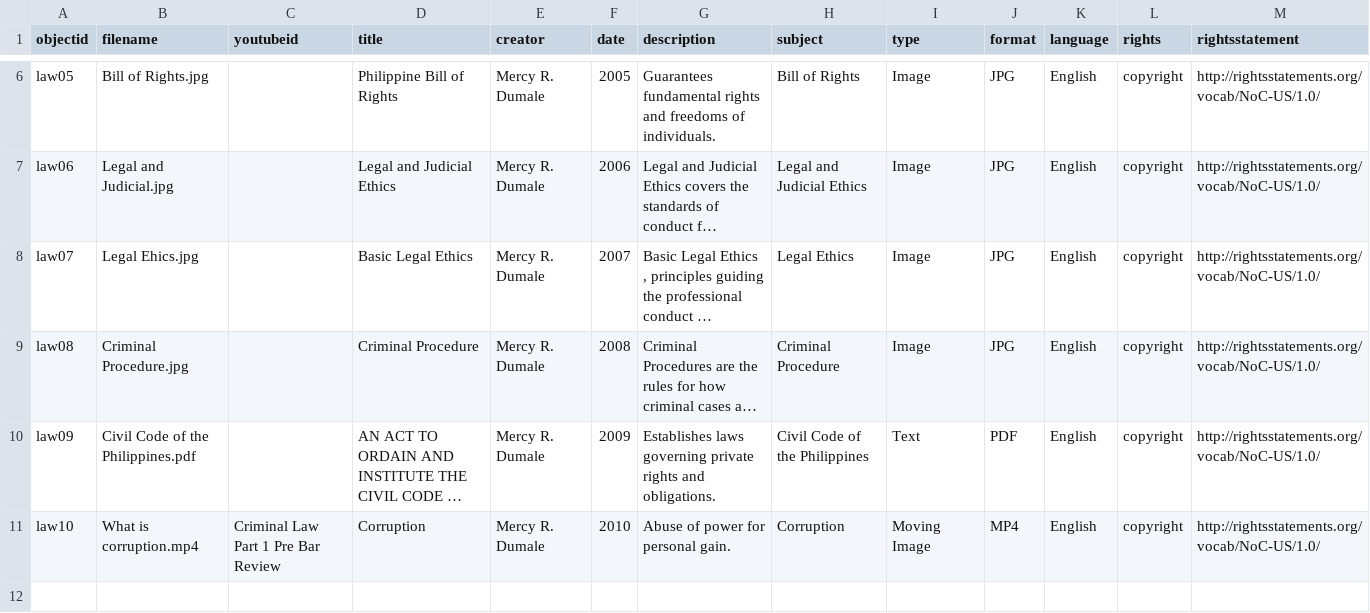
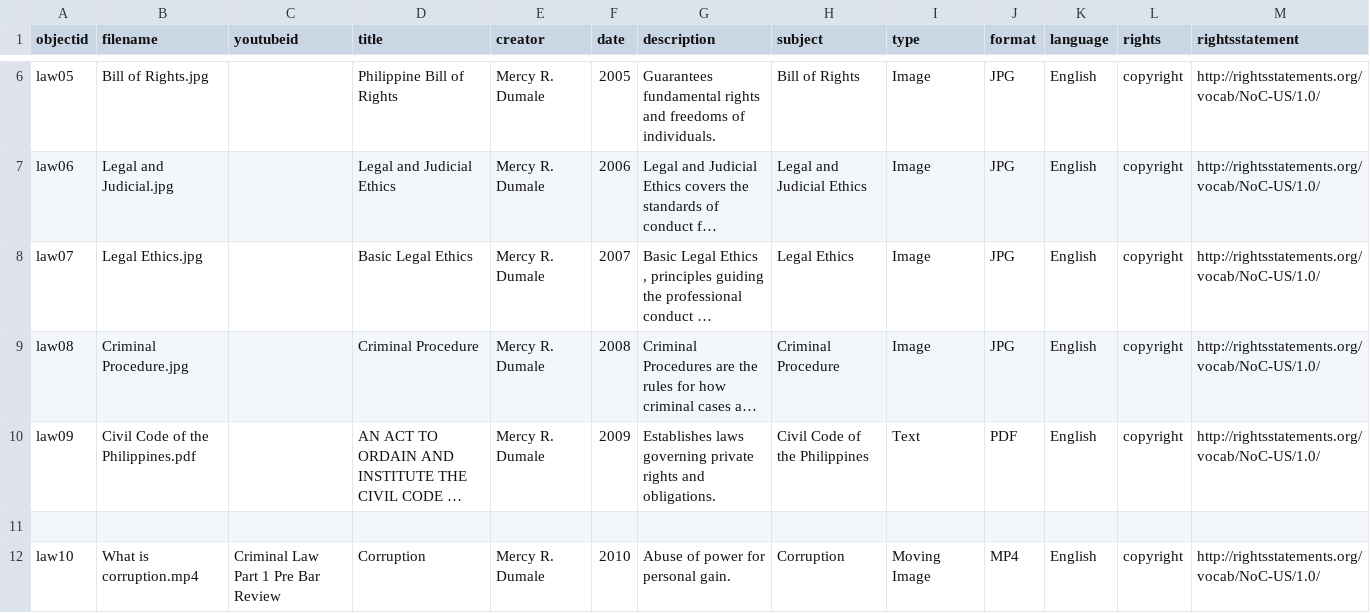
Before and after one commit to dumalemercy-blip/Mercy-Justicia-Law-Library-, a CSV file: _data/METADATA.csv, drawn as a sheet; only a part is shown, gaps mark what is left out; long unchanged cells end in …; the diff names each change by its address in the sheet, - before the commit and + after, or states it on an @@ line.

Commit message:
Update METADATA.csv
edit legal ethics

```diff
--- a/_data/METADATA.csv
+++ b/_data/METADATA.csv
-B8 (filename): Legal Ehics.jpg
+B8 (filename): Legal Ethics.jpg
+row 11: (empty)
```
